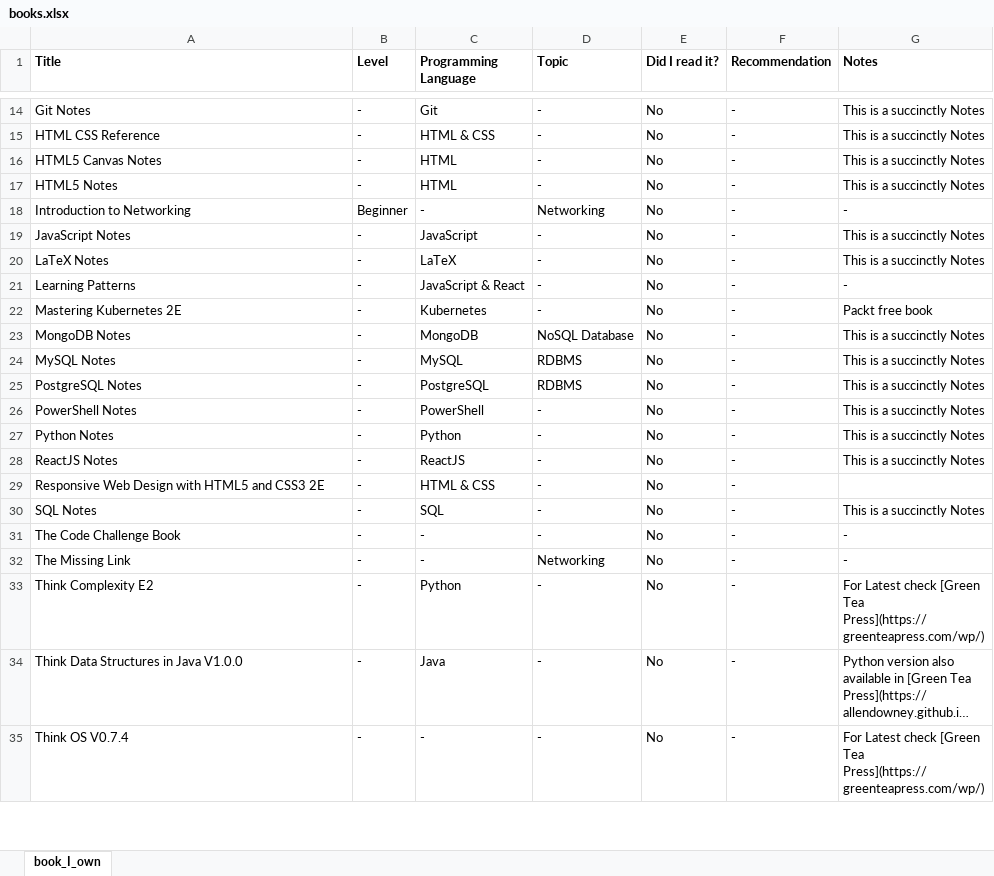
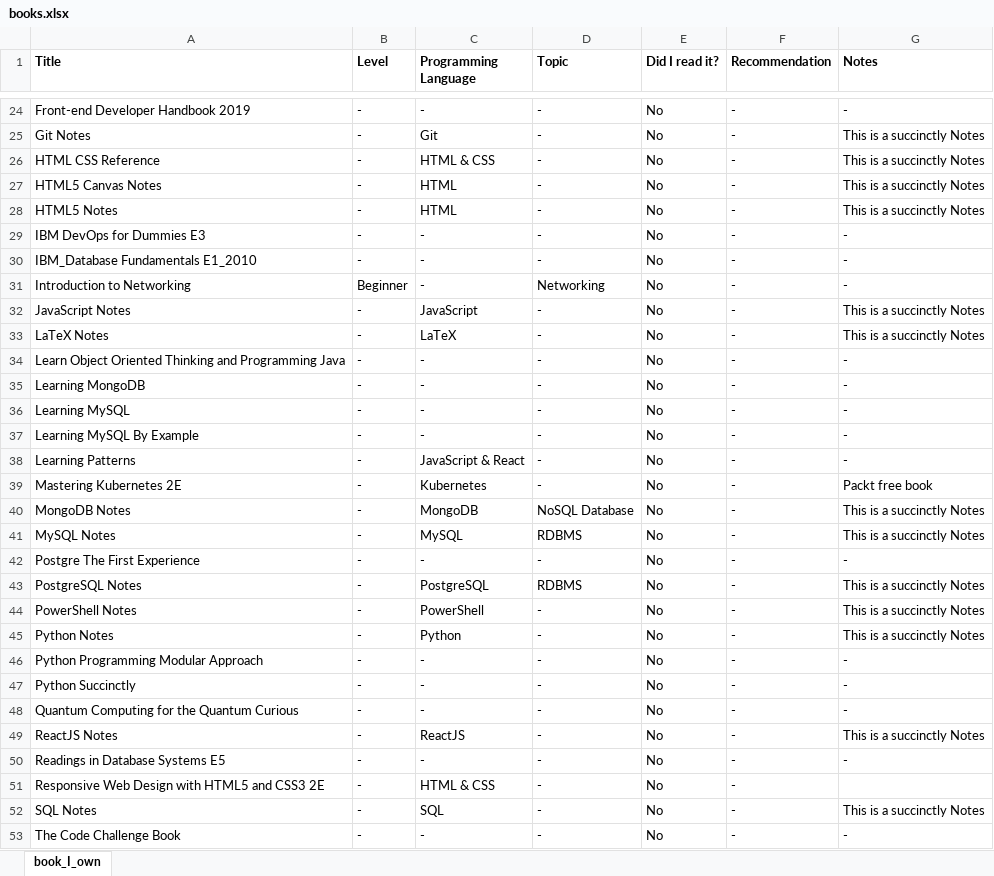
Before and after one commit to Aravindray/Notes, an Excel workbook: books.xlsx, sheet book_I_own, drawn as a sheet; only a part is shown, gaps mark what is left out; the shorter side is filled out with more unchanged rows; long unchanged cells end in …; values as stored, in another font and other column widths than the file's, no borders; conditional formats not drawn; the diff covers the shown part only; the diff names each change by its address in the sheet, - before the commit and + after, or states it on an @@ line.

Commit message:
Update link in books.md to reference books.xlsx

```diff
--- a/books.xlsx (sheet book_I_own)
+++ b/books.xlsx (sheet book_I_own)
+row 24: Front-end Developer Handbook 2019 | - | - | - | No | - | -
+row 29: IBM DevOps for Dummies E3 | - | - | - | No | - | -
+row 30: IBM_Database Fundamentals E1_2010 | - | - | - | No | - | -
+row 34: Learn Object Oriented Thinking and Programming Java | - | - | - | No | - | -
+row 35: Learning MongoDB | - | - | - | No | - | -
+row 36: Learning MySQL | - | - | - | No | - | -
+row 37: Learning MySQL By Example | - | - | - | No | - | -
+row 42: Postgre The First Experience | - | - | - | No | - | -
+row 46: Python Programming Modular Approach | - | - | - | No | - | -
+row 47: Python Succinctly | - | - | - | No | - | -
+row 48: Quantum Computing for the Quantum Curious | - | - | - | No | - | -
+row 50: Readings in Database Systems E5 | - | - | - | No | - | -
```
Also changed, not shown: 11 added rows and 4 edited cells elsewhere in this sheet, 1 other file.
